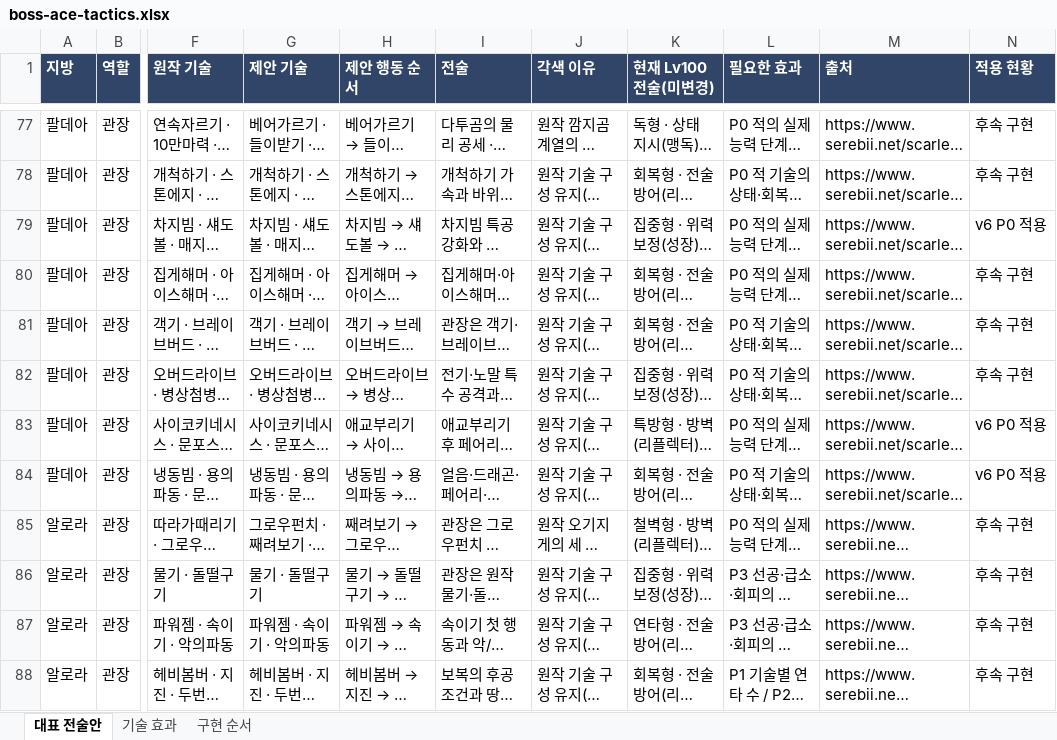
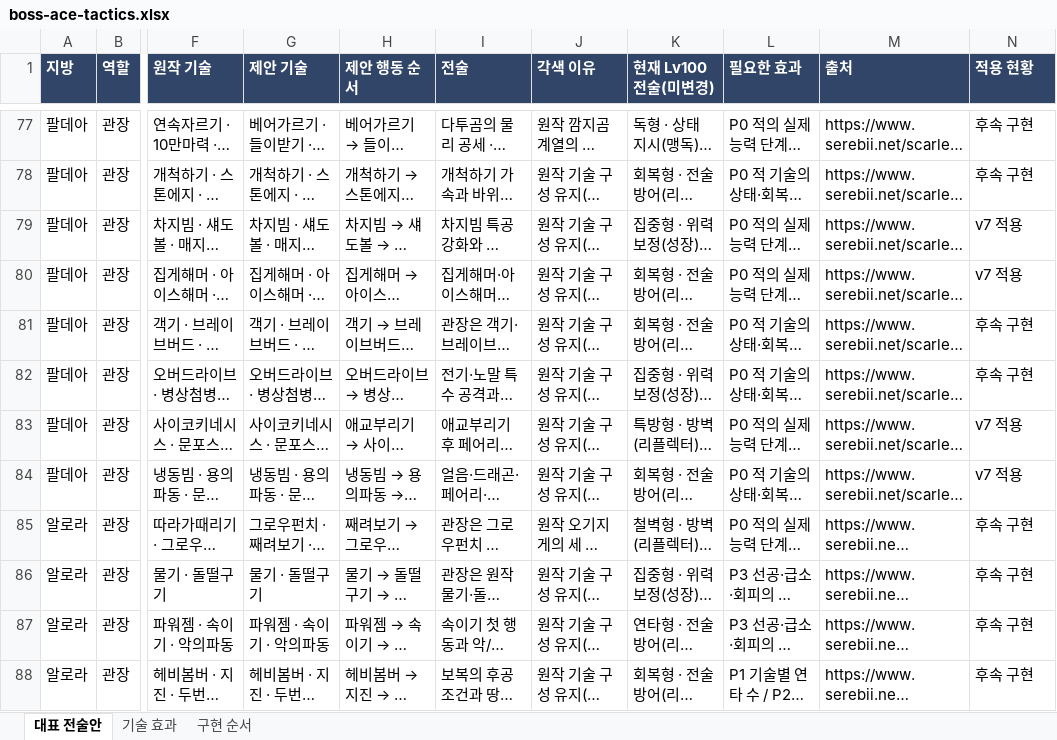
Before and after one commit to agree-git/pokemon-deckbuilder, an Excel workbook: docs/boss-ace-tactics.xlsx, sheet 대표 전술안, drawn as a sheet; only a part is shown, gaps mark what is left out; long unchanged cells end in …; values as stored, in another font and other column widths than the file's, no borders; the diff covers the shown part only; the diff names each change by its address in the sheet, - before the commit and + after, or states it on an @@ line.

```diff
--- a/docs/boss-ace-tactics.xlsx (sheet 대표 전술안)
+++ b/docs/boss-ace-tactics.xlsx (sheet 대표 전술안)
-N79 (적용 현황): v6 P0 적용
+N79 (적용 현황): v7 적용
-N80 (적용 현황): 후속 구현
+N80 (적용 현황): v7 적용
-N83:N84 (적용 현황): v6 P0 적용
+N83:N84 (적용 현황): v7 적용
```
Also changed, not shown: 37 edited cells elsewhere in this sheet, 18 other files.
